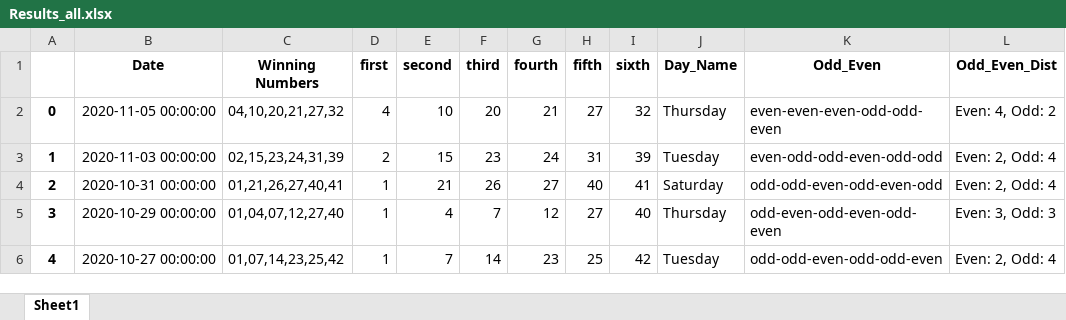
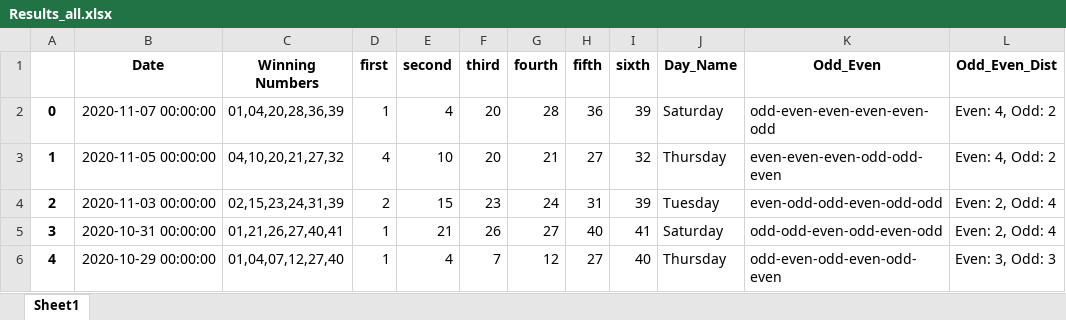
Before and after one commit to Jared-Caraan/Lotto_Analysis, an Excel workbook: Data_Gathering/Results_all.xlsx, sheet Sheet1, drawn as a sheet; only a part is shown; the shorter side is filled out with more unchanged rows; values as stored, in another font and other column widths than the file's, no borders; addresses are those after the commit; the diff names each change by its address in the sheet, - before the commit and + after, or states it on an @@ line.

Commit message:
lotto results

```diff
--- a/Data_Gathering/Results_all.xlsx (sheet Sheet1)
+++ b/Data_Gathering/Results_all.xlsx (sheet Sheet1)
+row 2: 0 | 2020-11-07 00:00:00 | 01,04,20,28,36,39 | 1 | 4 | 20 | 28 | 36 | 39 | Saturday | odd-even-even-even-even-odd | Even: 4, Odd: 2
@@ column A renumbered from row 3 down @@
```
Also changed, not shown: 35 other files.
